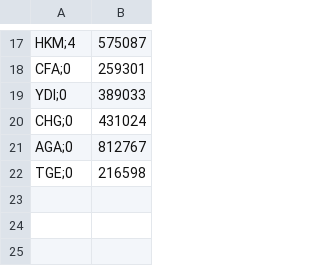
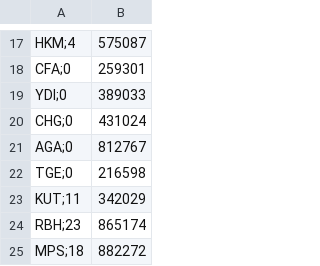
Before and after one commit to Bayraksc/tefas-otomasyon, a CSV file: guncel_fonlar.csv, drawn as a sheet; only a part is shown, gaps mark what is left out.

```diff
--- a/guncel_fonlar.csv
+++ b/guncel_fonlar.csv
@@ -22 +22,4 @@ AGA;0,812767
 TGE;0,216598
+KUT;11,342029
+RBH;23,865174
+MPS;18,882272
```
